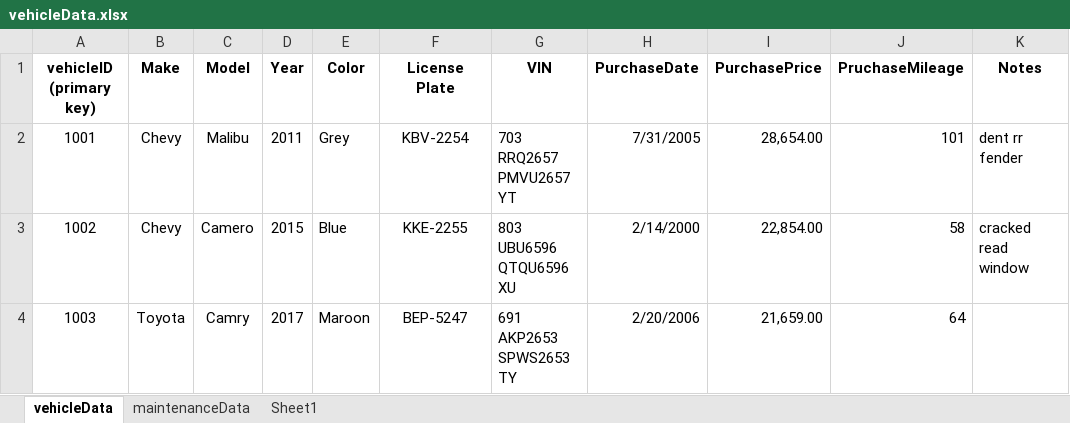
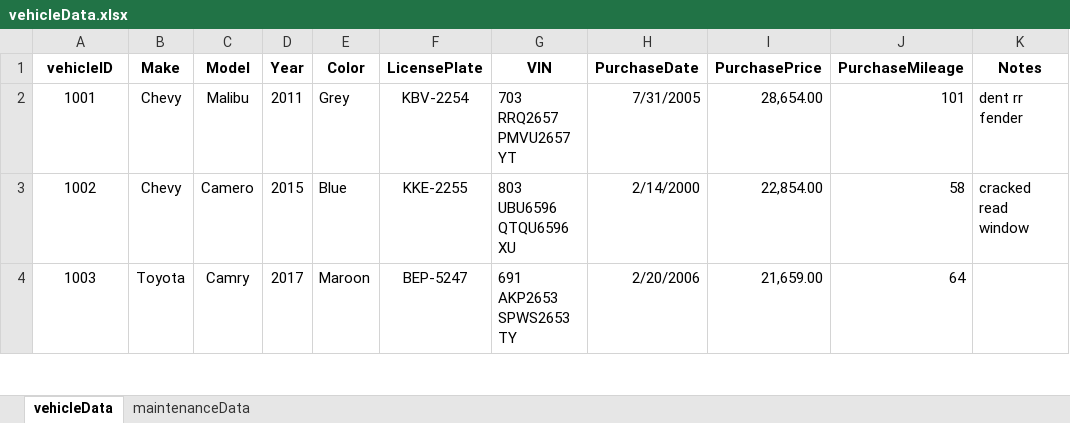
Before and after one commit to wprudencio97/csc122, an Excel workbook: vehicleData.xlsx, sheet vehicleData, drawn as a sheet; only a part is shown; values as stored, in another font and other column widths than the file's, no borders; the diff names each change by its address in the sheet, - before the commit and + after, or states it on an @@ line.

```diff
--- a/vehicleData.xlsx (sheet vehicleData)
+++ b/vehicleData.xlsx (sheet vehicleData)
-sheet tab: Sheet1
-A1: vehicleID (primary key)
+A1: vehicleID
-F1: License Plate
+F1: LicensePlate
-J1: PruchaseMileage
+J1: PurchaseMileage
```
Also changed, not shown: sheet maintenanceData, DB_fieldDescriptions.xlsx, 4 other files.
